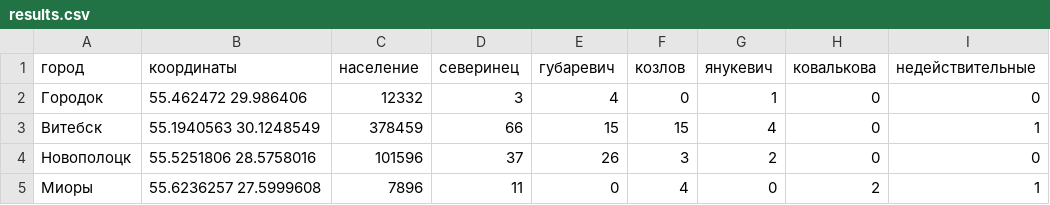
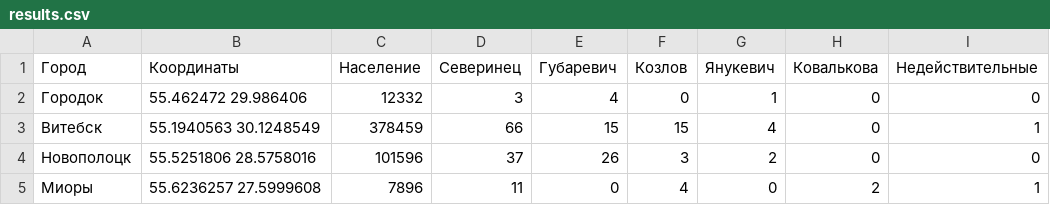
Before and after one commit to iced/primariezzz, a CSV file: results.csv, drawn as a sheet.

Commit message:
capitalize

```diff
--- a/results.csv
+++ b/results.csv
@@ -1,2 +1,2 @@
-город,координаты,население,северинец,губаревич,козлов,янукевич,ковалькова,недействительные
+Город,Координаты,Население,Северинец,Губаревич,Козлов,Янукевич,Ковалькова,Недействительные
 Городок,55.462472 29.986406,12332,3,4,0,1,0,0
```
